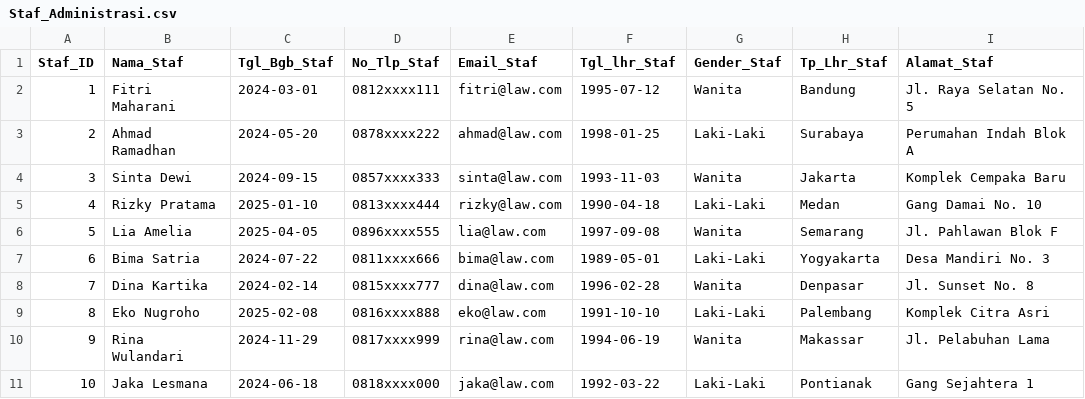
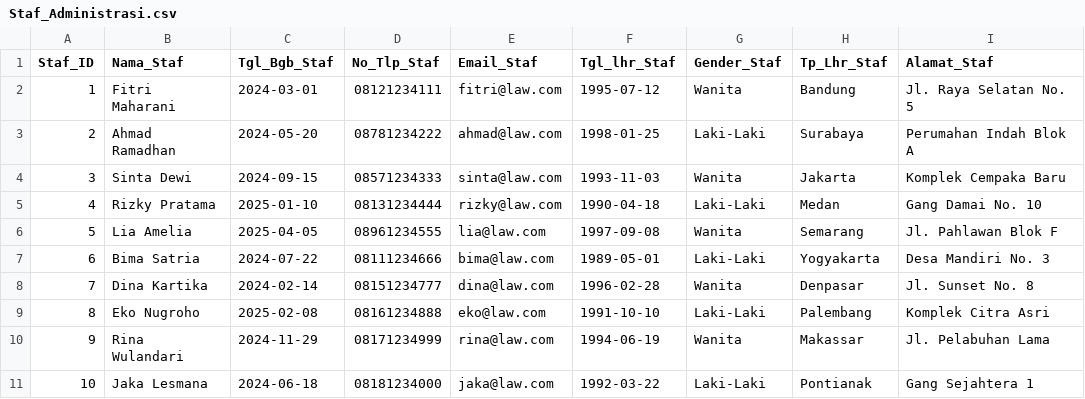
Before and after one commit to YuwandaAji/Uts_Pemdaba, a CSV file: 10_csv/Staf_Administrasi.csv, drawn as a sheet.

```diff
--- a/10_csv/Staf_Administrasi.csv
+++ b/10_csv/Staf_Administrasi.csv
@@ -1,11 +1,11 @@
 Staf_ID,Nama_Staf,Tgl_Bgb_Staf,No_Tlp_Staf,Email_Staf,Tgl_lhr_Staf,Gender_Staf,Tp_Lhr_Staf,Alamat_Staf
-1,Fitri Maharani,2024-03-01,0812xxxx111,fitri@law.com,1995-07-12,Wanita,Bandung,"Jl. Raya Selatan No. 5"
-2,Ahmad Ramadhan,2024-05-20,0878xxxx222,ahmad@law.com,1998-01-25,Laki-Laki,Surabaya,"Perumahan Indah Blok A"
-3,Sinta Dewi,2024-09-15,0857xxxx333,sinta@law.com,1993-11-03,Wanita,Jakarta,"Komplek Cempaka Baru"
-4,Rizky Pratama,2025-01-10,0813xxxx444,rizky@law.com,1990-04-18,Laki-Laki,Medan,"Gang Damai No. 10"
-5,Lia Amelia,2025-04-05,0896xxxx555,lia@law.com,1997-09-08,Wanita,Semarang,"Jl. Pahlawan Blok F"
-6,Bima Satria,2024-07-22,0811xxxx666,bima@law.com,1989-05-01,Laki-Laki,Yogyakarta,"Desa Mandiri No. 3"
-7,Dina Kartika,2024-02-14,0815xxxx777,dina@law.com,1996-02-28,Wanita,Denpasar,"Jl. Sunset No. 8"
-8,Eko Nugroho,2025-02-08,0816xxxx888,eko@law.com,1991-10-10,Laki-Laki,Palembang,"Komplek Citra Asri"
-9,Rina Wulandari,2024-11-29,0817xxxx999,rina@law.com,1994-06-19,Wanita,Makassar,"Jl. Pelabuhan Lama"
-10,Jaka Lesmana,2024-06-18,0818xxxx000,jaka@law.com,1992-03-22,Laki-Laki,Pontianak,"Gang Sejahtera 1"
+1,Fitri Maharani,2024-03-01,08121234111,fitri@law.com,1995-07-12,Wanita,Bandung,"Jl. Raya Selatan No. 5"
+2,Ahmad Ramadhan,2024-05-20,08781234222,ahmad@law.com,1998-01-25,Laki-Laki,Surabaya,"Perumahan Indah Blok A"
+3,Sinta Dewi,2024-09-15,08571234333,sinta@law.com,1993-11-03,Wanita,Jakarta,"Komplek Cempaka Baru"
+4,Rizky Pratama,2025-01-10,08131234444,rizky@law.com,1990-04-18,Laki-Laki,Medan,"Gang Damai No. 10"
+5,Lia Amelia,2025-04-05,08961234555,lia@law.com,1997-09-08,Wanita,Semarang,"Jl. Pahlawan Blok F"
+6,Bima Satria,2024-07-22,08111234666,bima@law.com,1989-05-01,Laki-Laki,Yogyakarta,"Desa Mandiri No. 3"
+7,Dina Kartika,2024-02-14,08151234777,dina@law.com,1996-02-28,Wanita,Denpasar,"Jl. Sunset No. 8"
+8,Eko Nugroho,2025-02-08,08161234888,eko@law.com,1991-10-10,Laki-Laki,Palembang,"Komplek Citra Asri"
+9,Rina Wulandari,2024-11-29,08171234999,rina@law.com,1994-06-19,Wanita,Makassar,"Jl. Pelabuhan Lama"
+10,Jaka Lesmana,2024-06-18,08181234000,jaka@law.com,1992-03-22,Laki-Laki,Pontianak,"Gang Sejahtera 1"
```
Also changed, not shown: 10_csv/Kasus.csv, 16 other files.
